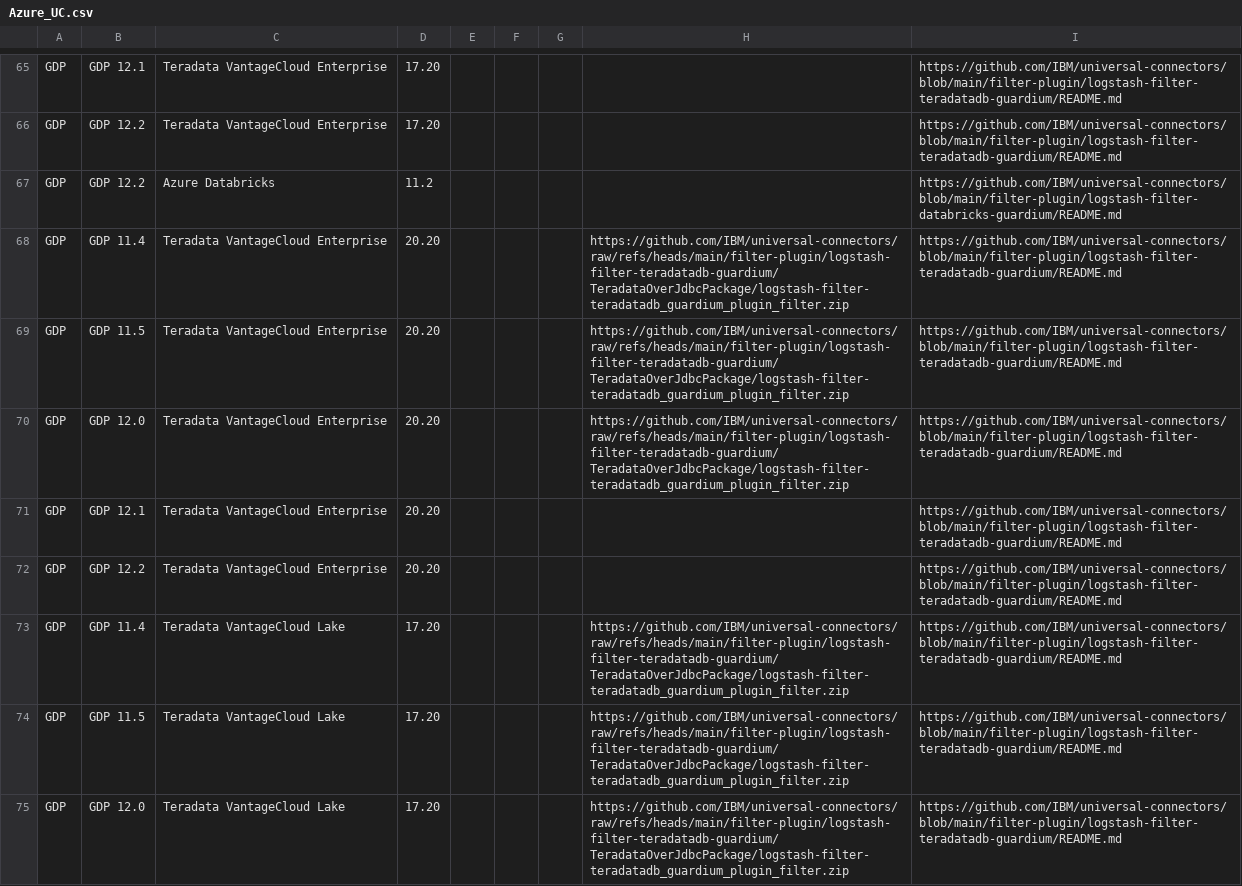
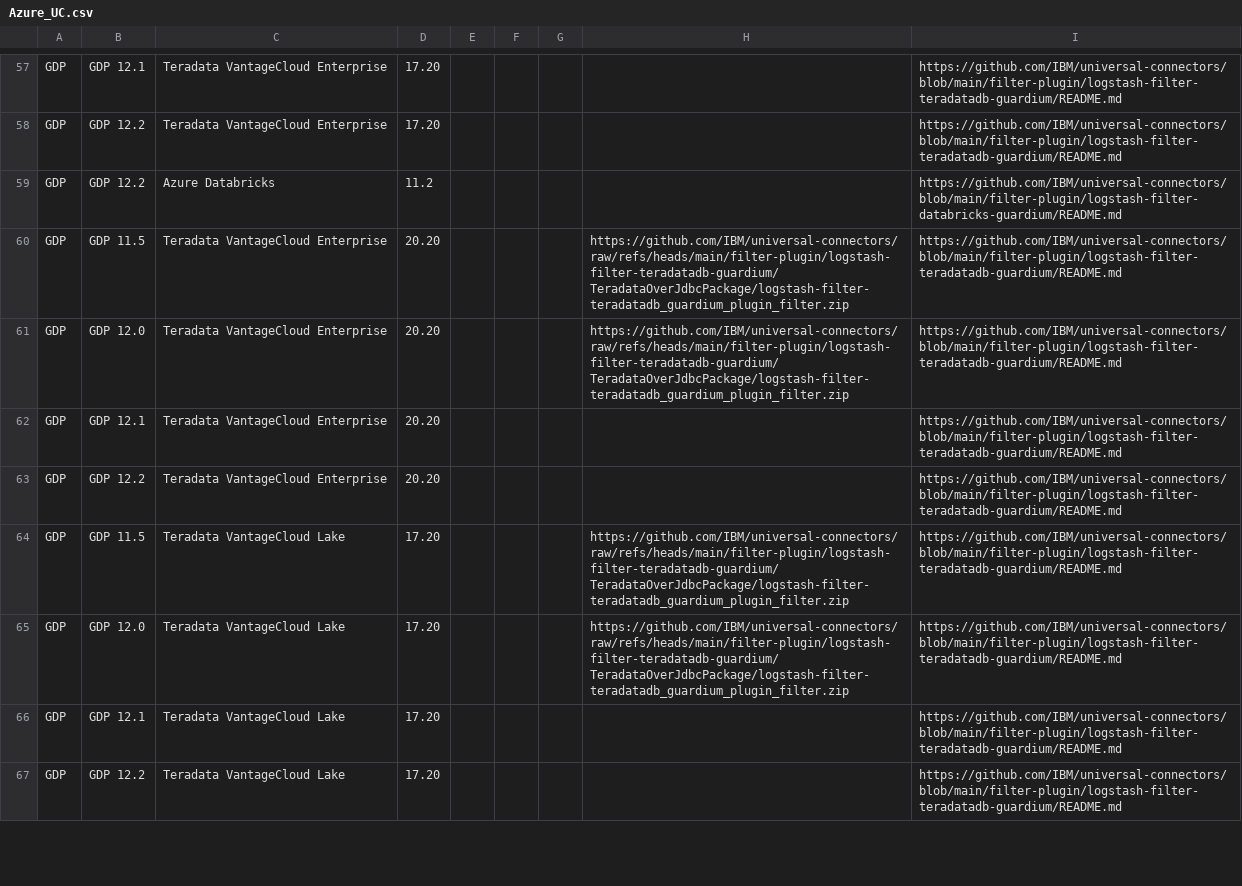
Before and after one commit to IBM/guardium-supported-datasources, a CSV file: consolidation-script2/data/input/Azure_UC.csv, drawn as a sheet; only a part is shown, gaps mark what is left out; the shorter side is filled out with more unchanged rows; the diff covers the shown part only; the diff names each change by its address in the sheet, - before the commit and + after, or states it on an @@ line.

```diff
--- a/consolidation-script2/data/input/Azure_UC.csv
+++ b/consolidation-script2/data/input/Azure_UC.csv
-row 68: GDP | GDP 11.4 | Teradata VantageCloud Enterprise | 20.20 |  |  |  | https://github.com/IBM/universal-connectors/raw/refs/heads/main/filter-plugin/logstash-filter-teradatadb-guardium/TeradataOverJdbcPackage/logstash-filter-teradatadb_guardium_plugin_filter.zip | https://github.com/IBM/universal-connectors/blob/main/filter-plugin/logstash-filter-teradatadb-guardium/README.md
-row 73: GDP | GDP 11.4 | Teradata VantageCloud Lake | 17.20 |  |  |  | https://github.com/IBM/universal-connectors/raw/refs/heads/main/filter-plugin/logstash-filter-teradatadb-guardium/TeradataOverJdbcPackage/logstash-filter-teradatadb_guardium_plugin_filter.zip | https://github.com/IBM/universal-connectors/blob/main/filter-plugin/logstash-filter-teradatadb-guardium/README.md
```
Also changed, not shown: 9 removed rows elsewhere in this file, consolidation-script2/data/input/AWS_ExStap.csv, consolidation-script2/data/input/Azure_ExStap.csv, 10 other files.
